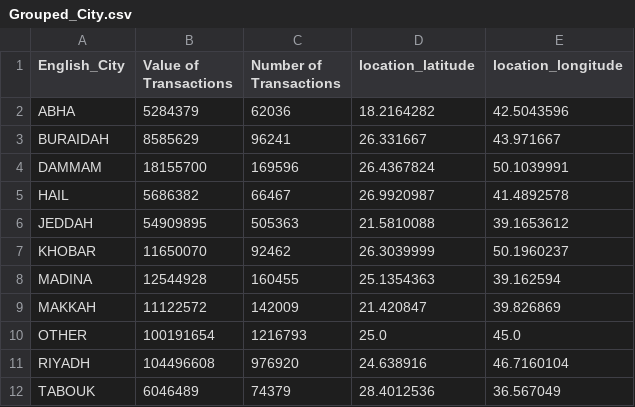
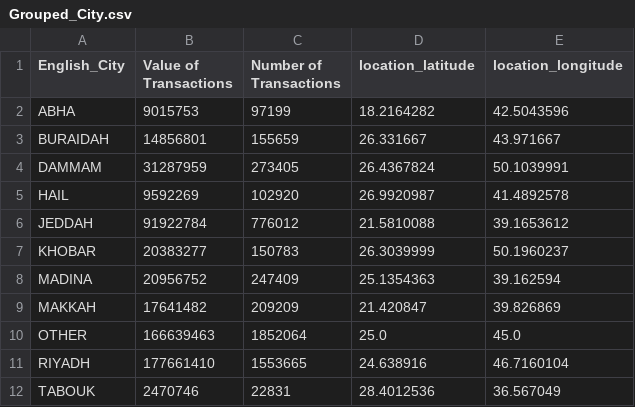
Before and after one commit to AlsuTurki/Saudi-POS, a CSV file: output/Grouped_City.csv, drawn as a sheet.

```diff
--- a/output/Grouped_City.csv
+++ b/output/Grouped_City.csv
@@ -1,12 +1,12 @@
 English_City,Value of Transactions,Number of Transactions,location_latitude,location_longitude
-ABHA,5284379,62036,18.2164282,42.5043596
-BURAIDAH,8585629,96241,26.331667,43.971667
-DAMMAM,18155700,169596,26.4367824,50.1039991
-HAIL,5686382,66467,26.9920987,41.4892578
-JEDDAH,54909895,505363,21.5810088,39.1653612
-KHOBAR,11650070,92462,26.3039999,50.1960237
-MADINA,12544928,160455,25.1354363,39.162594
-MAKKAH,11122572,142009,21.420847,39.826869
-OTHER,100191654,1216793,25.0,45.0
-RIYADH,104496608,976920,24.638916,46.7160104
-TABOUK,6046489,74379,28.4012536,36.567049
+ABHA,9015753,97199,18.2164282,42.5043596
+BURAIDAH,14856801,155659,26.331667,43.971667
+DAMMAM,31287959,273405,26.4367824,50.1039991
+HAIL,9592269,102920,26.9920987,41.4892578
+JEDDAH,91922784,776012,21.5810088,39.1653612
+KHOBAR,20383277,150783,26.3039999,50.1960237
+MADINA,20956752,247409,25.1354363,39.162594
+MAKKAH,17641482,209209,21.420847,39.826869
+OTHER,166639463,1852064,25.0,45.0
+RIYADH,177661410,1553665,24.638916,46.7160104
+TABOUK,2470746,22831,28.4012536,36.567049
```
Also changed, not shown: 35 other files.
